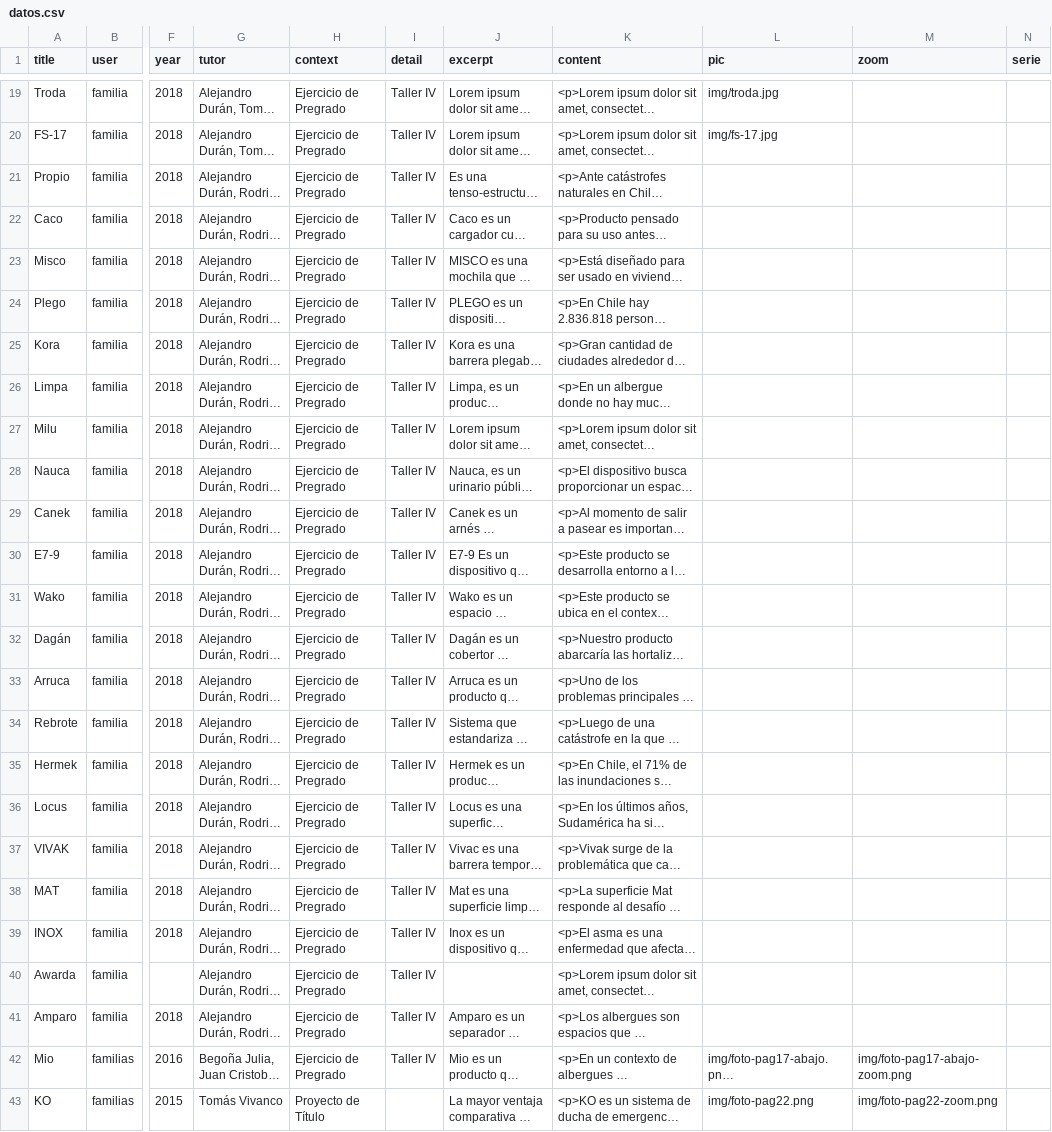
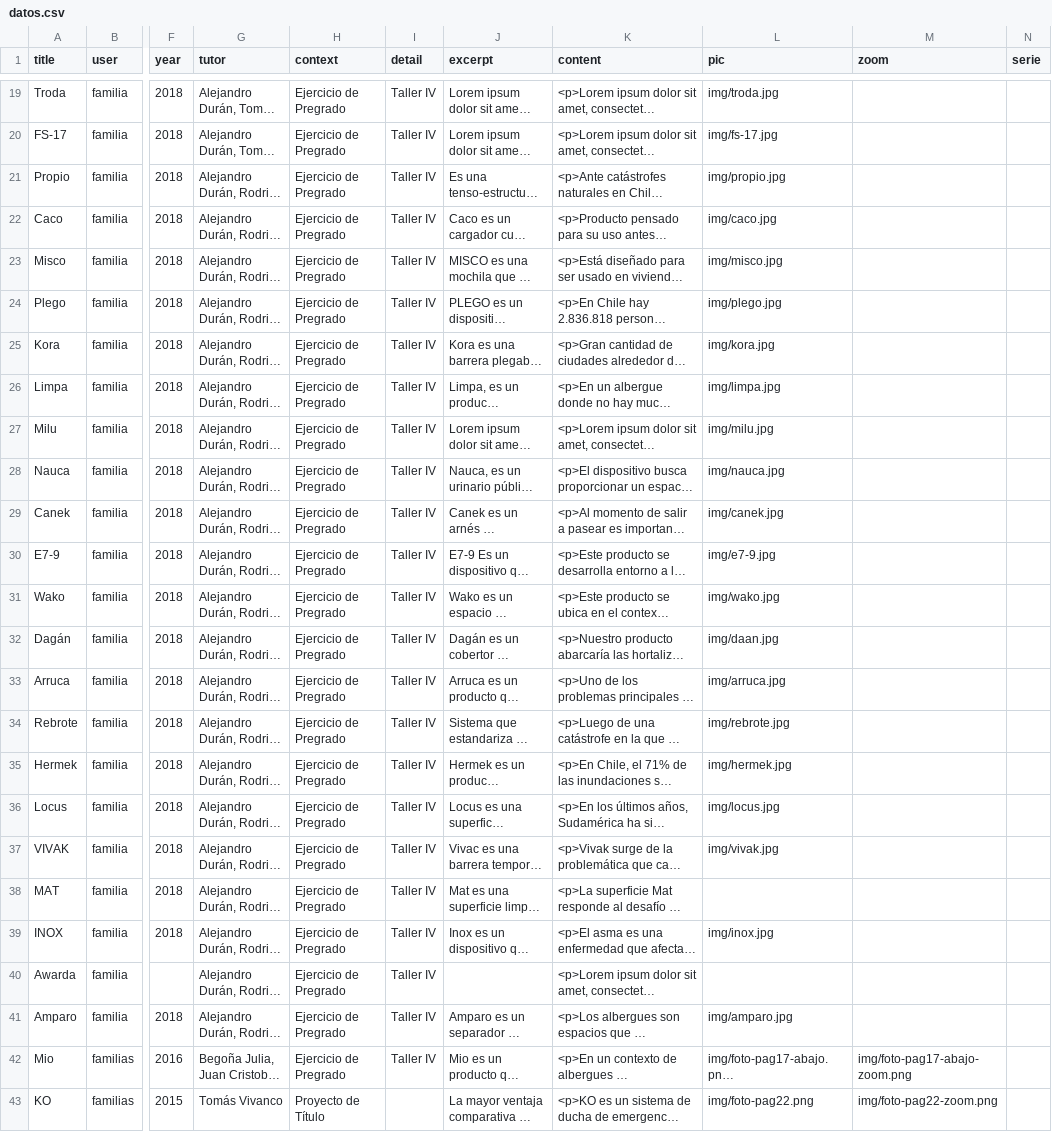
Before and after one commit to MariaCeciliaSuarez/resilience, a CSV file: datos.csv, drawn as a sheet; only a part is shown, gaps mark what is left out; long unchanged cells end in …; the diff names each change by its address in the sheet, - before the commit and + after, or states it on an @@ line.

```diff
--- a/datos.csv
+++ b/datos.csv
-L21 (pic): (empty)
+L21 (pic): img/propio.jpg
-L22 (pic): (empty)
+L22 (pic): img/caco.jpg
-L23 (pic): (empty)
+L23 (pic): img/misco.jpg
-L24 (pic): (empty)
+L24 (pic): img/plego.jpg
-L25 (pic): (empty)
+L25 (pic): img/kora.jpg
-L26 (pic): (empty)
+L26 (pic): img/limpa.jpg
-L27 (pic): (empty)
+L27 (pic): img/milu.jpg
-L28 (pic): (empty)
+L28 (pic): img/nauca.jpg
-L29 (pic): (empty)
+L29 (pic): img/canek.jpg
-L30 (pic): (empty)
+L30 (pic): img/e7-9.jpg
-L31 (pic): (empty)
+L31 (pic): img/wako.jpg
-L32 (pic): (empty)
+L32 (pic): img/daan.jpg
-L33 (pic): (empty)
+L33 (pic): img/arruca.jpg
-L34 (pic): (empty)
+L34 (pic): img/rebrote.jpg
-L35 (pic): (empty)
+L35 (pic): img/hermek.jpg
-L36 (pic): (empty)
+L36 (pic): img/locus.jpg
-L37 (pic): (empty)
+L37 (pic): img/vivak.jpg
-L39 (pic): (empty)
+L39 (pic): img/inox.jpg
-L41 (pic): (empty)
+L41 (pic): img/amparo.jpg
```
Also changed, not shown: 23 other files.
